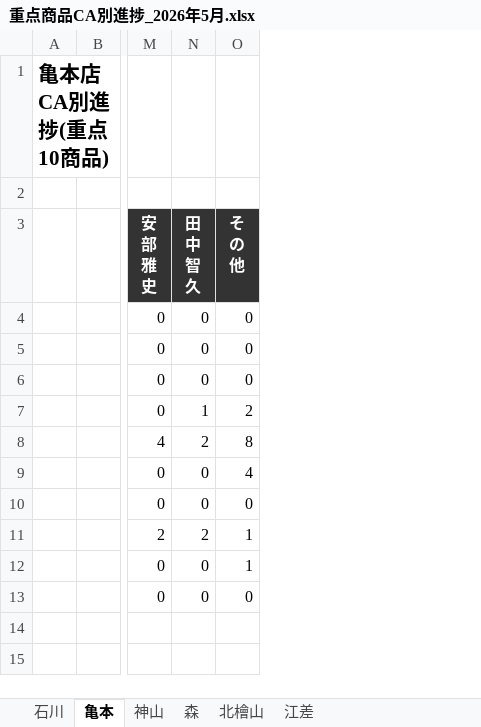
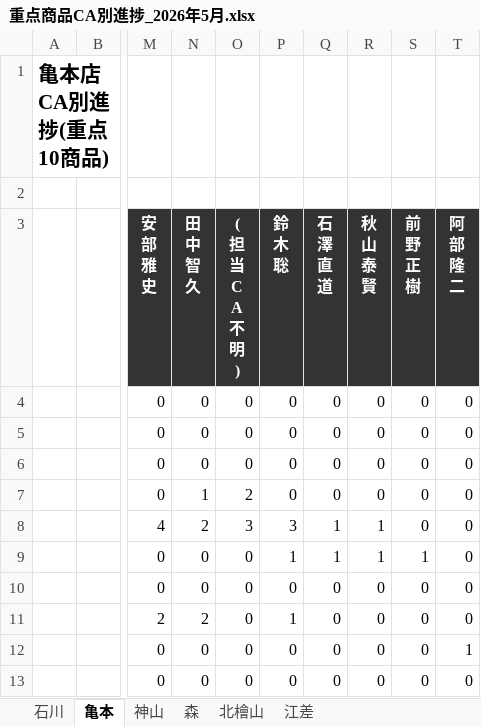
Before and after one commit to kir780866006052-sketch/-jyuten-syouhin-dashboard, an Excel workbook: 重点商品CA別進捗_2026年5月.xlsx, sheet 亀本, drawn as a sheet; only a part is shown, gaps mark what is left out; values as stored, in another font and other column widths than the file's, no borders; charts and pictures not drawn; ↵ is a line break in a cell; the diff names each change by its address in the sheet, - before the commit and + after, or states it on an @@ line.

```diff
--- a/重点商品CA別進捗_2026年5月.xlsx (sheet 亀本)
+++ b/重点商品CA別進捗_2026年5月.xlsx (sheet 亀本)
+column P (鈴 木 聡), rows 4-13: 0 | 0 | 0 | 0 | 3 | 1 | 0 | 1 | 0 | 0
+column Q (石 澤 直 道), rows 4-13: 0 | 0 | 0 | 0 | 1 | 1 | 0 | 0 | 0 | 0
+column R (秋 山 泰 賢), rows 4-13: 0 | 0 | 0 | 0 | 1 | 1 | 0 | 0 | 0 | 0
+column S (前 野 正 樹), rows 4-13: 0 | 0 | 0 | 0 | 0 | 1 | 0 | 0 | 0 | 0
+column T (阿 部 隆 二), rows 4-13: 0 | 0 | 0 | 0 | 0 | 0 | 0 | 0 | 1 | 0
-O3: そ ↵ の ↵ 他
+O3: ( ↵ 担 ↵ 当 ↵ C ↵ A ↵ 不 ↵ 明 ↵ )
-O8 (( 担 当 C A 不 明 )): 8
+O8 (( 担 当 C A 不 明 )): 3
-O9 (( 担 当 C A 不 明 )): 4
+O9 (( 担 当 C A 不 明 )): 0
-O11:O12 (( 担 当 C A 不 明 )): 1
+O11:O12 (( 担 当 C A 不 明 )): 0
```
Also changed, not shown: sheet 石川, sheet 神山, sheet 江差, sheet 北檜山, sheet 森, charts or pictures.
